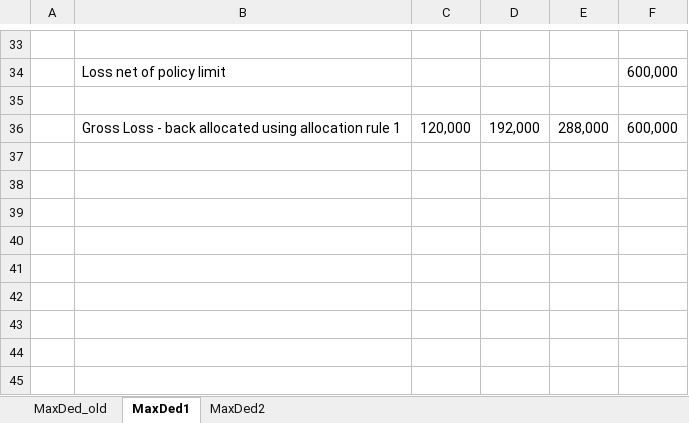
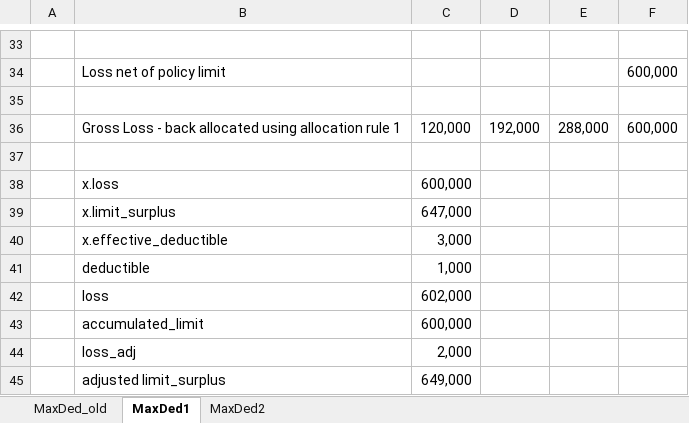
Before and after one commit to OasisLMF/ktest, an Excel workbook: ftest/data/fm48/Max.Ded.Calculation.Example.xlsx, sheet MaxDed1, drawn as a sheet; only a part is shown, gaps mark what is left out; values as stored, in another font and other column widths than the file's, no borders; the diff names each change by its address in the sheet, - before the commit and + after, or states it on an @@ line.

Commit message:
added test for limit_surplus carry through

```diff
--- a/ftest/data/fm48/Max.Ded.Calculation.Example.xlsx (sheet MaxDed1)
+++ b/ftest/data/fm48/Max.Ded.Calculation.Example.xlsx (sheet MaxDed1)
+row 37: (empty)
+row 38:  | x.loss | 600,000
+row 39:  | x.limit_surplus | 647,000
+row 40:  | x.effective_deductible | 3,000
+row 41:  | deductible | 1,000
+row 42:  | loss | 602,000
+row 43:  | accumulated_limit | 600,000
+row 44:  | loss_adj | 2,000
+row 45:  | adjusted limit_surplus | 649,000
```
Also changed, not shown: 38 other files.
